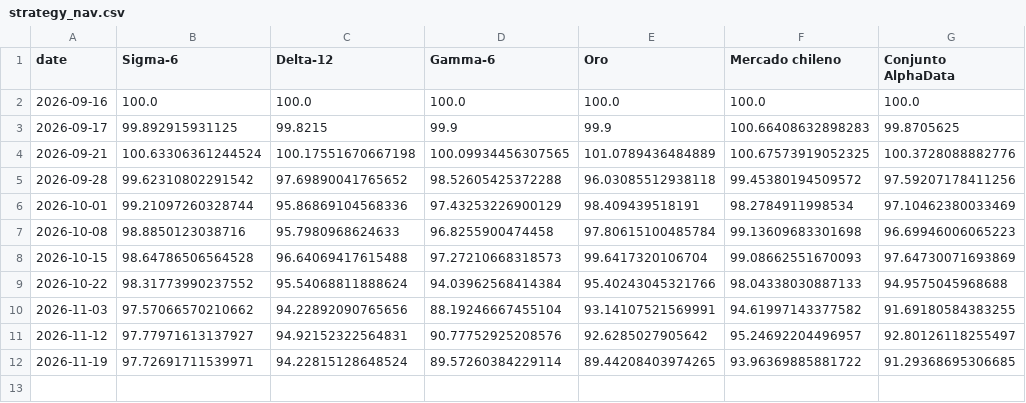
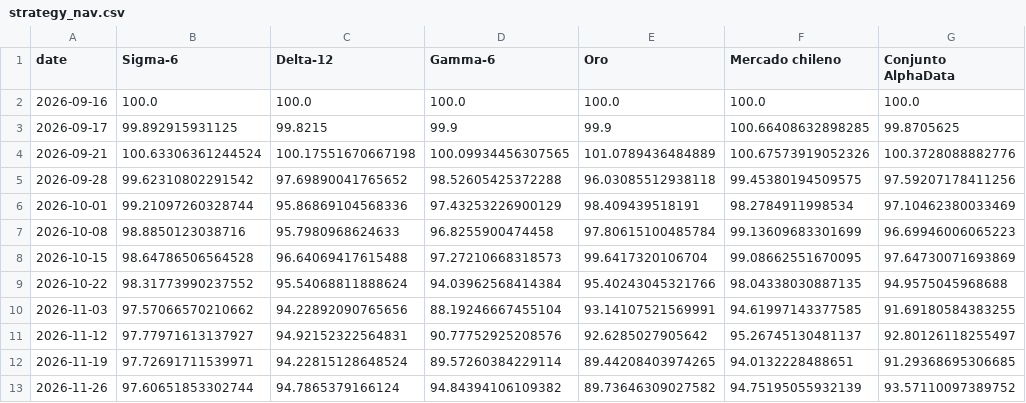
Before and after one commit to rodrigoaguirrediaz6644/alphadata-beta, a CSV file: data/strategy_nav.csv, drawn as a sheet.

```diff
--- a/data/strategy_nav.csv
+++ b/data/strategy_nav.csv
@@ -2,11 +2,12 @@ date,Sigma-6,Delta-12,Gamma-6,Oro,Mercado chileno,Conjunto AlphaData
 2026-09-16,100.0,100.0,100.0,100.0,100.0,100.0
-2026-09-17,99.892915931125,99.8215,99.9,99.9,100.66408632898283,99.8705625
-2026-09-21,100.63306361244524,100.17551670667198,100.09934456307565,101.0789436484889,100.67573919052325,100.3728088882776
-2026-09-28,99.62310802291542,97.69890041765652,98.52605425372288,96.03085512938118,99.45380194509572,97.59207178411256
+2026-09-17,99.892915931125,99.8215,99.9,99.9,100.66408632898285,99.8705625
+2026-09-21,100.63306361244524,100.17551670667198,100.09934456307565,101.0789436484889,100.67573919052326,100.3728088882776
+2026-09-28,99.62310802291542,97.69890041765652,98.52605425372288,96.03085512938118,99.45380194509575,97.59207178411256
 2026-10-01,99.21097260328744,95.86869104568336,97.43253226900129,98.409439518191,98.2784911998534,97.10462380033469
-2026-10-08,98.8850123038716,95.7980968624633,96.8255900474458,97.80615100485784,99.13609683301698,96.69946006065223
-2026-10-15,98.64786506564528,96.64069417615488,97.27210668318573,99.6417320106704,99.08662551670093,97.64730071693869
-2026-10-22,98.31773990237552,95.54068811888624,94.03962568414384,95.40243045321766,98.04338030887133,94.9575045968688
-2026-11-03,97.57066570210662,94.22892090765656,88.19246667455104,93.14107521569991,94.61997143377582,91.69180584383255
-2026-11-12,97.77971613137927,94.92152322564831,90.77752925208576,92.6285027905642,95.24692204496957,92.80126118255497
-2026-11-19,97.72691711539971,94.22815128648524,89.57260384229114,89.44208403974265,93.96369885881722,91.29368695306685
+2026-10-08,98.8850123038716,95.7980968624633,96.8255900474458,97.80615100485784,99.13609683301699,96.69946006065223
+2026-10-15,98.64786506564528,96.64069417615488,97.27210668318573,99.6417320106704,99.08662551670095,97.64730071693869
+2026-10-22,98.31773990237552,95.54068811888624,94.03962568414384,95.40243045321766,98.04338030887135,94.9575045968688
+2026-11-03,97.57066570210662,94.22892090765656,88.19246667455104,93.14107521569991,94.61997143377585,91.69180584383255
+2026-11-12,97.77971613137927,94.92152322564831,90.77752925208576,92.6285027905642,95.26745130481137,92.80126118255497
+2026-11-19,97.72691711539971,94.22815128648524,89.57260384229114,89.44208403974265,94.0132228488651,91.29368695306685
+2026-11-26,97.60651853302744,94.7865379166124,94.84394106109382,89.73646309027582,94.75195055932139,93.57110097389752
```
Also changed, not shown: data/acciones_corporativas_detectadas.csv, data/audit_sigma6.csv, 18 other files.
